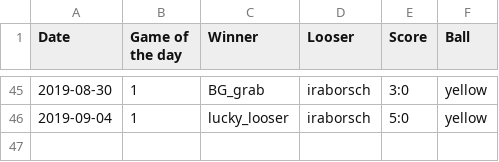
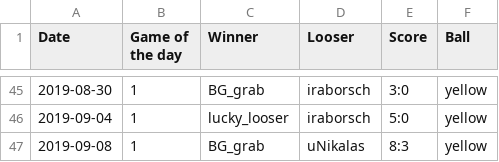
Before and after one commit to lzrby/squash, a CSV file: data/games.csv, drawn as a sheet; only a part is shown, gaps mark what is left out.

```diff
--- a/data/games.csv
+++ b/data/games.csv
@@ -46 +46,2 @@ Date,Game of the day,Winner,Looser,Score,Ball
 2019-09-04,1,lucky_looser,iraborsch,5:0,yellow
+2019-09-08,1,BG_grab,uNikalas,8:3,yellow
```
Also changed, not shown: 3 other files.
